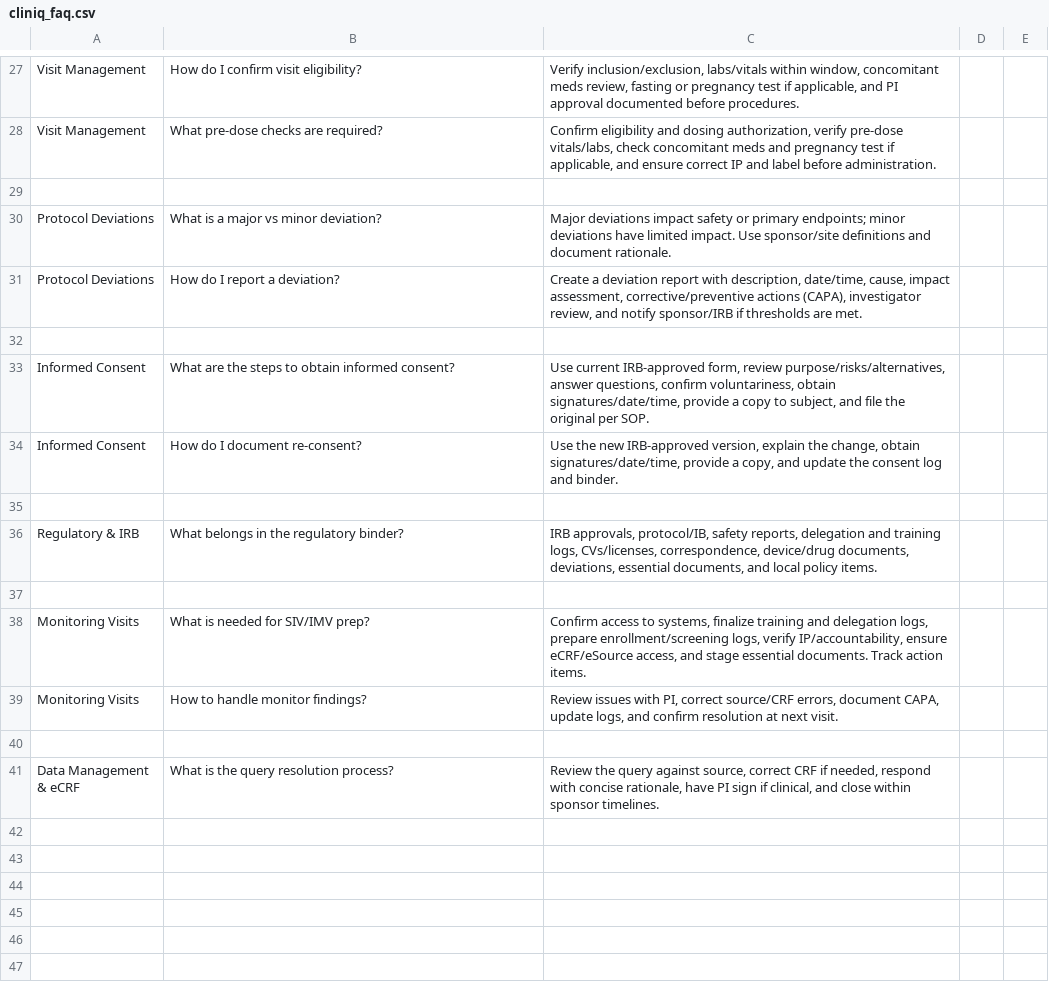
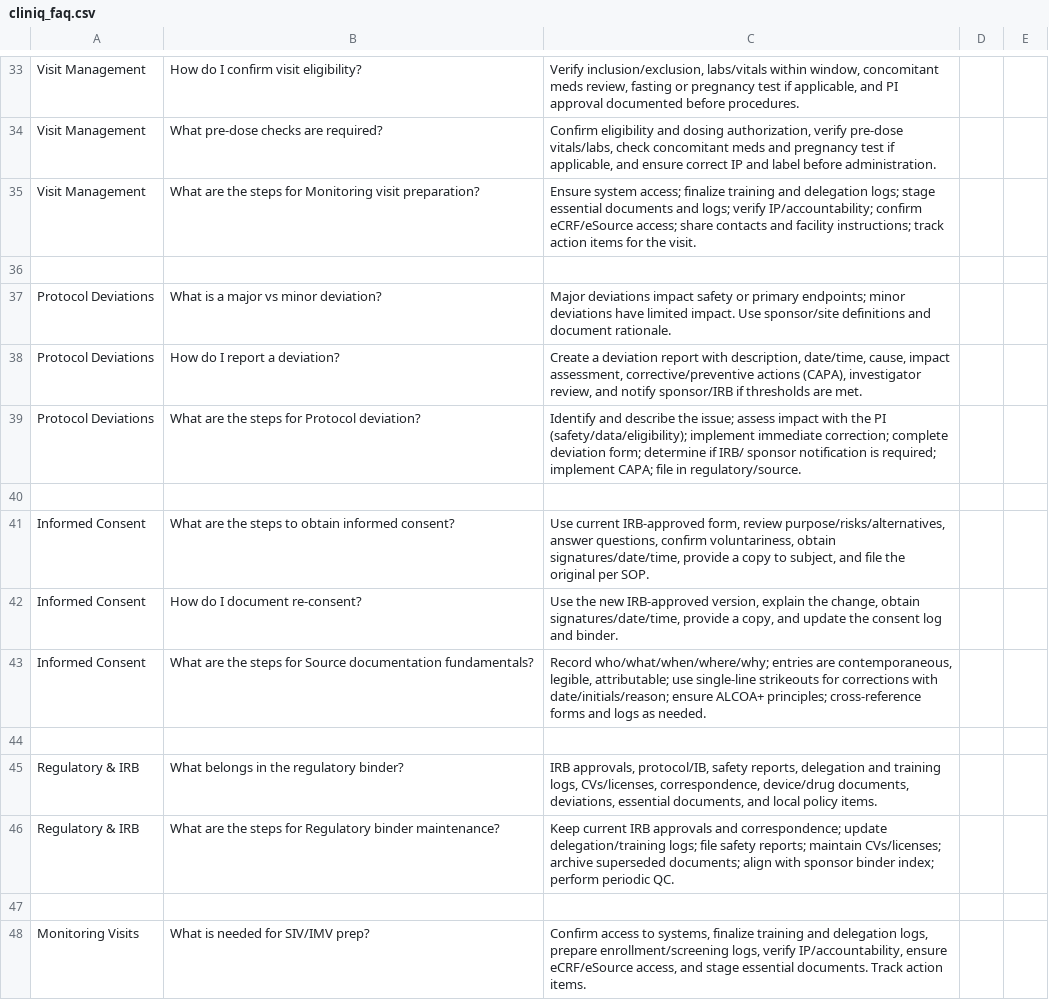
Before and after one commit to ManaKashuk/cliniq, a CSV file: cliniq_faq.csv, drawn as a sheet; only a part is shown, gaps mark what is left out; the shorter side is filled out with more unchanged rows; the diff covers the shown part only; the diff names each change by its address in the sheet, - before the commit and + after, or states it on an @@ line.

```diff
--- a/cliniq_faq.csv
+++ b/cliniq_faq.csv
+row 35: Visit Management | What are the steps for Monitoring visit preparation? | Ensure system access; finalize training and delegation logs; stage essential documents and logs; verify IP/accountability; confirm eCRF/eSource access; share contacts and facility instructions; track action items for the visit.
+row 39: Protocol Deviations | What are the steps for Protocol deviation? | Identify and describe the issue; assess impact with the PI (safety/data/eligibility); implement immediate correction; complete deviation form; determine if IRB/ sponsor notification is required; implement CAPA; file in regulatory/source.
+row 43: Informed Consent | What are the steps for Source documentation fundamentals? | Record who/what/when/where/why; entries are contemporaneous, legible, attributable; use single-line strikeouts for corrections with date/initials/reason; ensure ALCOA+ principles; cross-reference forms and logs as needed.
+row 46: Regulatory & IRB | What are the steps for Regulatory binder maintenance? | Keep current IRB approvals and correspondence; update delegation/training logs; file safety reports; maintain CVs/licenses; archive superseded documents; align with sponsor binder index; perform periodic QC.
```
Also changed, not shown: 14 added rows elsewhere in this file.
